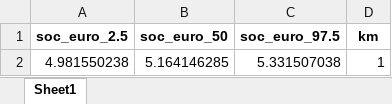
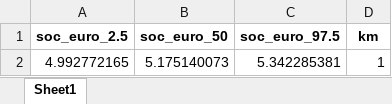
Before and after one commit to inesoriany/HIA_walking_steps, an Excel workbook: output/Tables/2019/1km_soc_value_1000replicate.xlsx, sheet Sheet1, drawn as a sheet; values as stored, in another font and other column widths than the file's, no borders; removed rows and columns are numbered as before the commit, all else as after; the diff names each change by its address in the sheet, - before the commit and + after, or states it on an @@ line.

```diff
--- a/output/Tables/2019/1km_soc_value_1000replicate.xlsx (sheet Sheet1)
+++ b/output/Tables/2019/1km_soc_value_1000replicate.xlsx (sheet Sheet1)
-row 2: 4.981550238 | 5.164146285 | 5.331507038 | 1
+row 2: 4.992772165 | 5.175140073 | 5.342285381 | 1
```
Also changed, not shown: output/Tables/2019/1€_step_km_min_1000replicate.xlsx, output/Tables/2019/HIA_per_age_Rubin.xlsx, 30 other files.
